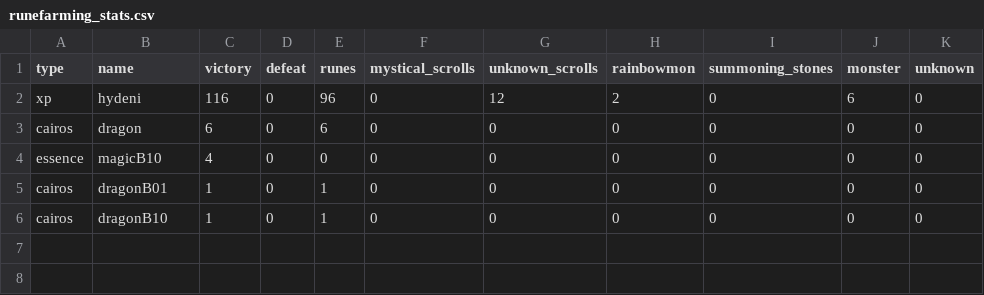
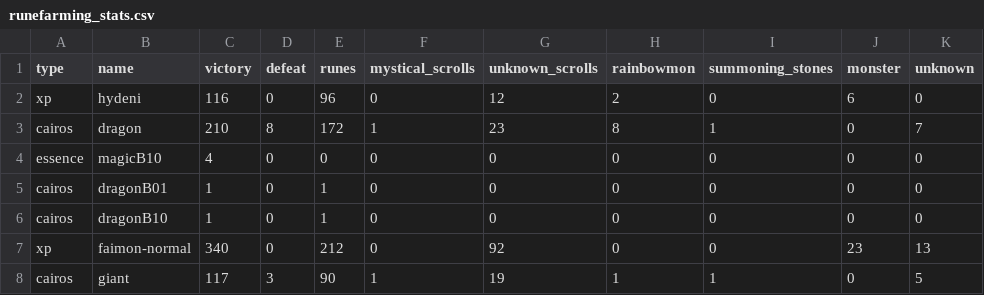
Before and after one commit to starcraft04/swauto, a CSV file: runefarming_stats.csv, drawn as a sheet.

```diff
--- a/runefarming_stats.csv
+++ b/runefarming_stats.csv
@@ -2,3 +2,3 @@ type,name,victory,defeat,runes,mystical_scrolls,unknown_scrolls,rainbowmon,summo
 xp,hydeni,116,0,96,0,12,2,0,6,0
-cairos,dragon,6,0,6,0,0,0,0,0,0
+cairos,dragon,210,8,172,1,23,8,1,0,7
 essence,magicB10,4,0,0,0,0,0,0,0,0
@@ -6 +6,3 @@ cairos,dragonB01,1,0,1,0,0,0,0,0,0
 cairos,dragonB10,1,0,1,0,0,0,0,0,0
+xp,faimon-normal,340,0,212,0,92,0,0,23,13
+cairos,giant,117,3,90,1,19,1,1,0,5
```
Also changed, not shown: 11 other files.
